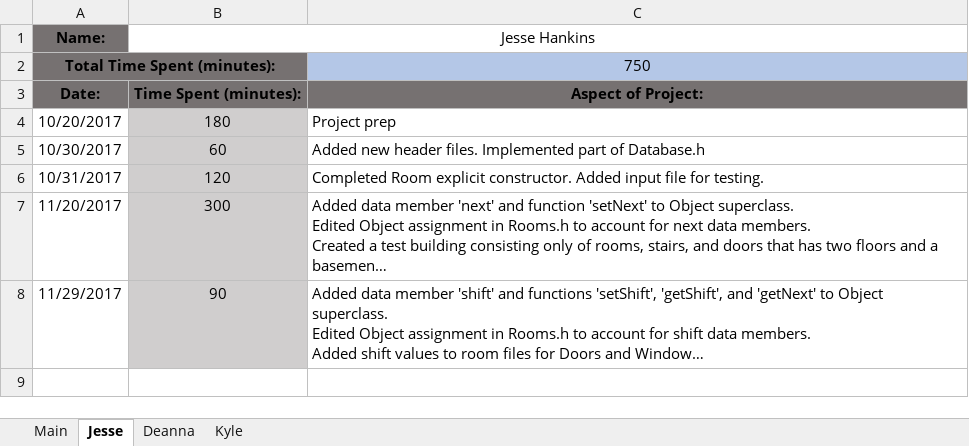
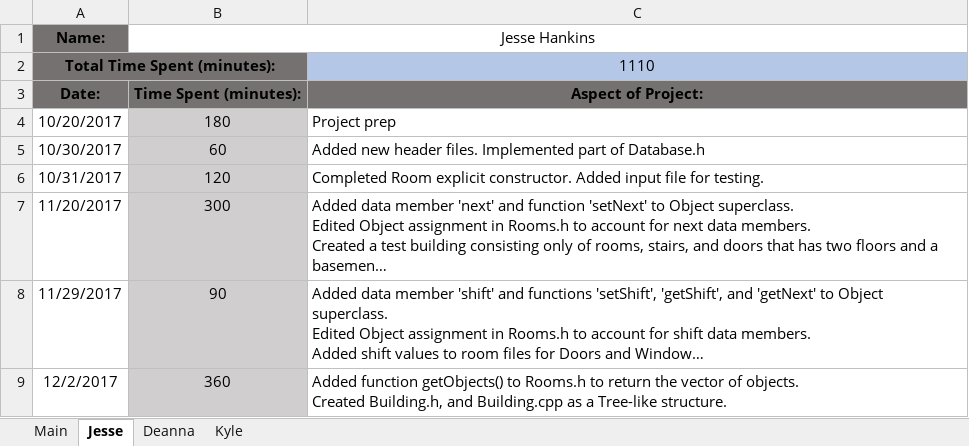
Before and after one commit to j-ss-h/ProjectRobot, an Excel workbook: Project Journal.xlsx, sheet Jesse, drawn as a sheet; long unchanged cells end in …; values as stored, in another font and other column widths than the file's, no borders; ↵ is a line break in a cell; the diff names each change by its address in the sheet, - before the commit and + after, or states it on an @@ line.

Commit message:
Added getObjects() to Rooms.h to return the vector of objects. Created Building.h, and Building.cpp as a Tree-like structure. Removed Maps.h and Database.h.

```diff
--- a/Project Journal.xlsx (sheet Jesse)
+++ b/Project Journal.xlsx (sheet Jesse)
-C2: 750
+C2: 1110
+row 9: 12/2/2017 | 360 | Added function getObjects() to Rooms.h to return the vector of objects. ↵ Created Building.h, and Building.cpp as a Tree-like structure.
```
Also changed, not shown: sheet Main, 12 other files.
